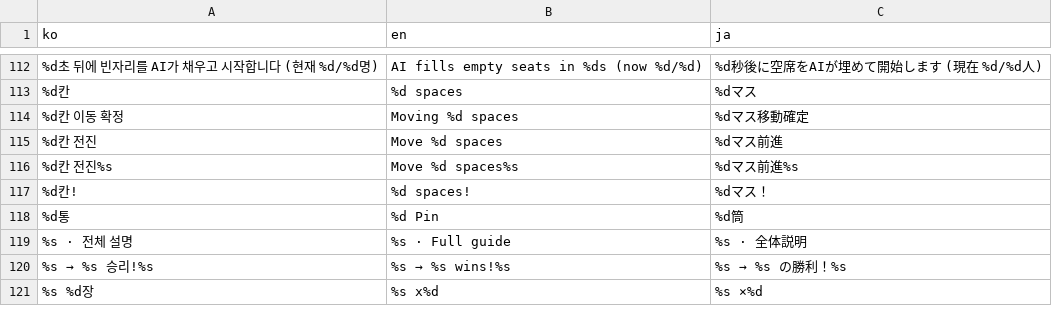
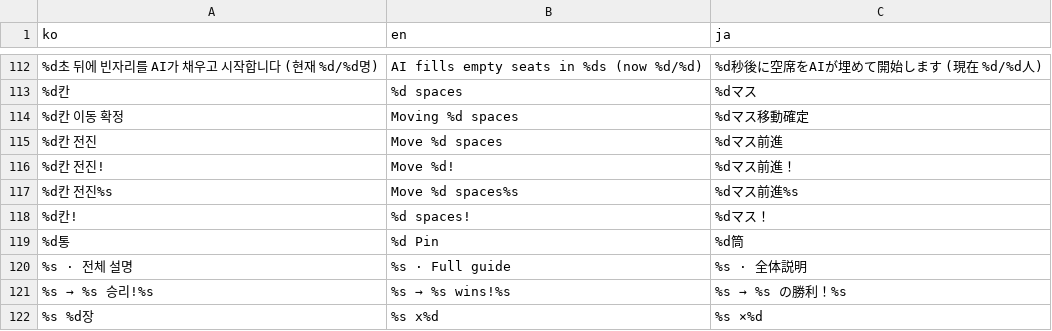
Before and after one commit to mayjohn66-cmd/TRG, a CSV file: content_trickcal/data/translations.csv, drawn as a sheet; only a part is shown, gaps mark what is left out; the diff names each change by its address in the sheet, - before the commit and + after, or states it on an @@ line.

```diff
--- a/content_trickcal/data/translations.csv
+++ b/content_trickcal/data/translations.csv
+row 116: %d칸 전진! | Move %d! | %dマス前進！
```
Also changed, not shown: 8 other files.
